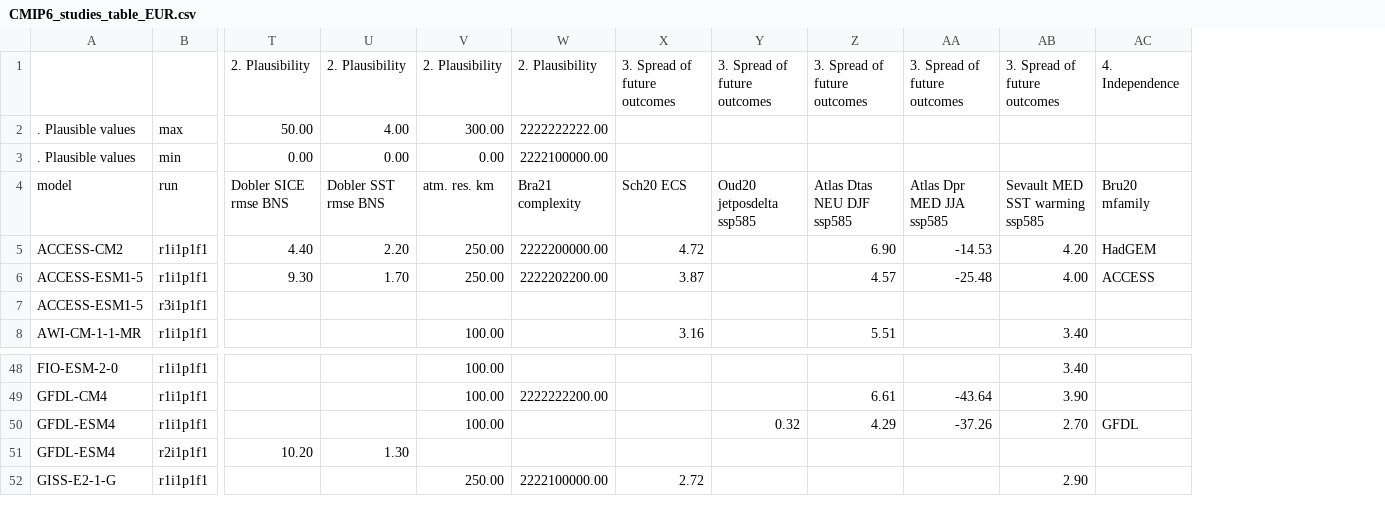
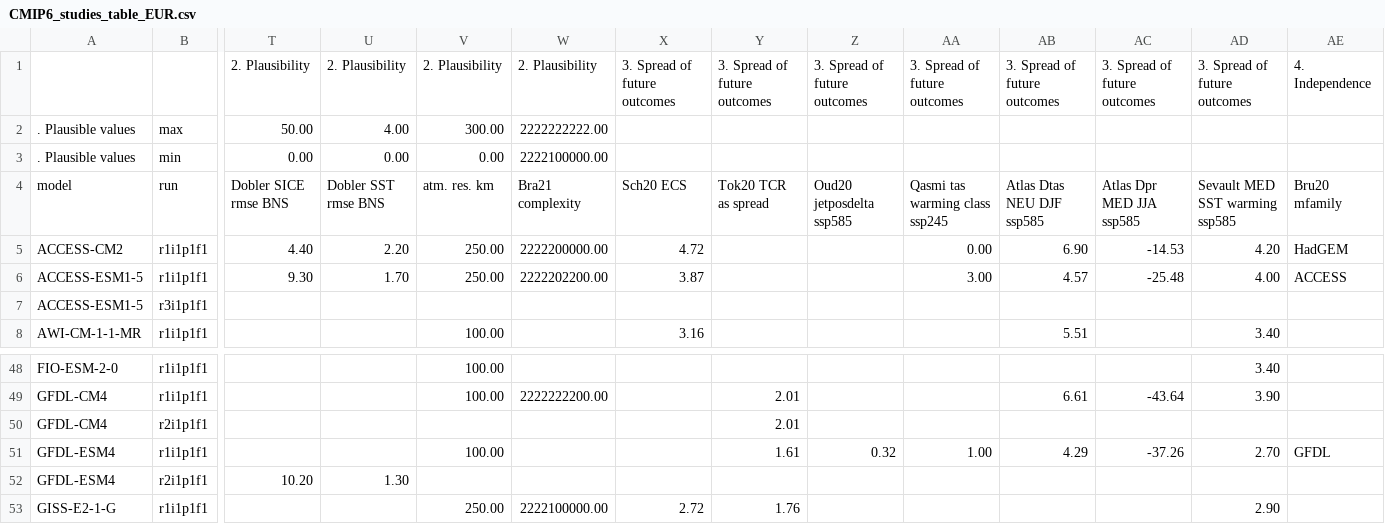
Before and after one commit to jesusff/cmip6-for-cordex, a CSV file: CMIP6_studies_table_EUR.csv, drawn as a sheet; only a part is shown, gaps mark what is left out; rows hold the shown columns only; the diff names each change by its address in the sheet, - before the commit and + after, or states it on an @@ line.

Commit message:
Add MED+NEU+CEU to EUR scope and ...
  * Add Tok20 TCR also as spread metric
  * Change Tok20 TCR values to match those in Table S1
  * Fix table header links

```diff
--- a/CMIP6_studies_table_EUR.csv
+++ b/CMIP6_studies_table_EUR.csv
+column Y, rows 1-4: 3. Spread of future outcomes |  |  | Tok20 TCR as spread; row 49: 2.01; rows 51-53: 1.61 |  | 1.76
+column AA, rows 1-6: 3. Spread of future outcomes |  |  | Qasmi tas warming class ssp245 | 0.00 | 3.00; row 51: 1.00
+row 50: GFDL-CM4 | r2i1p1f1 |  |  |  |  |  | 2.01
```
Also changed, not shown: 5 other files.
